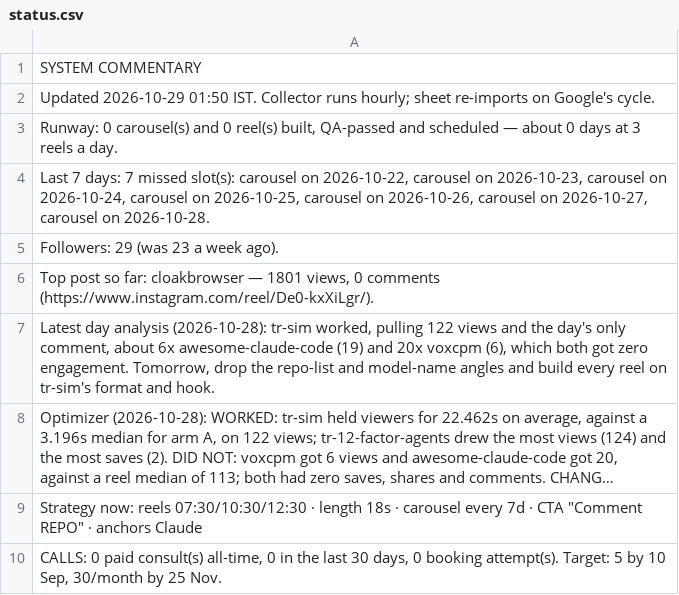
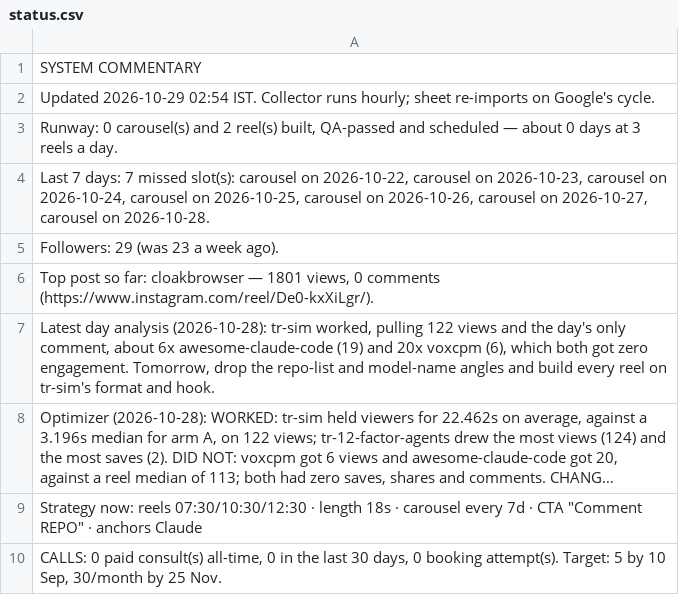
Before and after one commit to archit-akg13/architmittal.com, a CSV file: public/metrics/status.csv, drawn as a sheet; long unchanged cells end in ….

```diff
--- a/public/metrics/status.csv
+++ b/public/metrics/status.csv
@@ -1,4 +1,4 @@
 SYSTEM COMMENTARY
-Updated 2026-10-29 01:50 IST. Collector runs hourly; sheet re-imports on Google's cycle.
-"Runway: 0 carousel(s) and 0 reel(s) built, QA-passed and scheduled — about 0 days at 3 reels a day."
+Updated 2026-10-29 02:54 IST. Collector runs hourly; sheet re-imports on Google's cycle.
+"Runway: 0 carousel(s) and 2 reel(s) built, QA-passed and scheduled — about 0 days at 3 reels a day."
 "Last 7 days: 7 missed slot(s): carousel on 2026-10-22, carousel on 2026-10-23, carousel on 2026-10-24, carousel on 2026-10-25, carousel on 2026-10-26, carousel on 2026-10-27, carousel on 2026-10-28."
```
Also changed, not shown: public/metrics/posts.csv.
